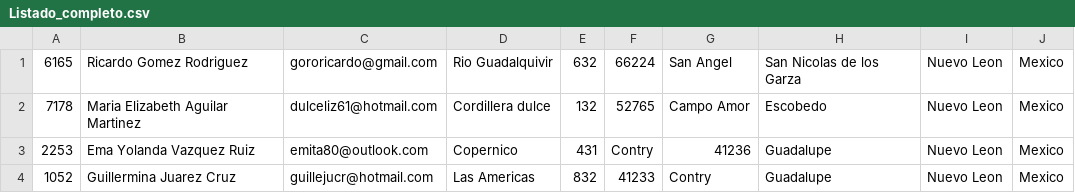
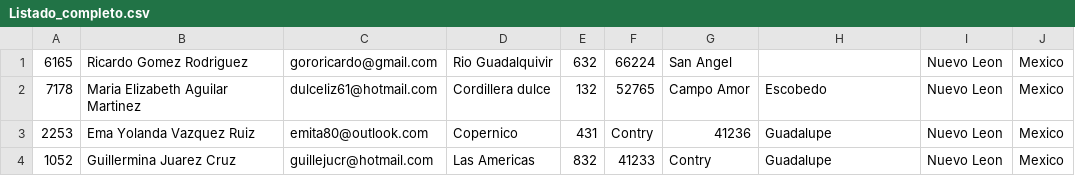
Before and after one commit to giovannilopez9808/Asesorias, a CSV file: C/Listado_completo.csv, drawn as a sheet.

```diff
--- a/C/Listado_completo.csv
+++ b/C/Listado_completo.csv
@@ -1,2 +1,2 @@
-6165,Ricardo Gomez Rodriguez,gororicardo@gmail.com,Rio Guadalquivir,632,66224,San Angel,San Nicolas de los Garza,Nuevo Leon,Mexico
+6165,Ricardo Gomez Rodriguez,gororicardo@gmail.com,Rio Guadalquivir,632,66224,San Angel,,Nuevo Leon,Mexico
 7178,Maria Elizabeth Aguilar Martinez,dulceliz61@hotmail.com,Cordillera dulce,132,52765,Campo Amor,Escobedo,Nuevo Leon,Mexico
```
Also changed, not shown: 1 other file.
